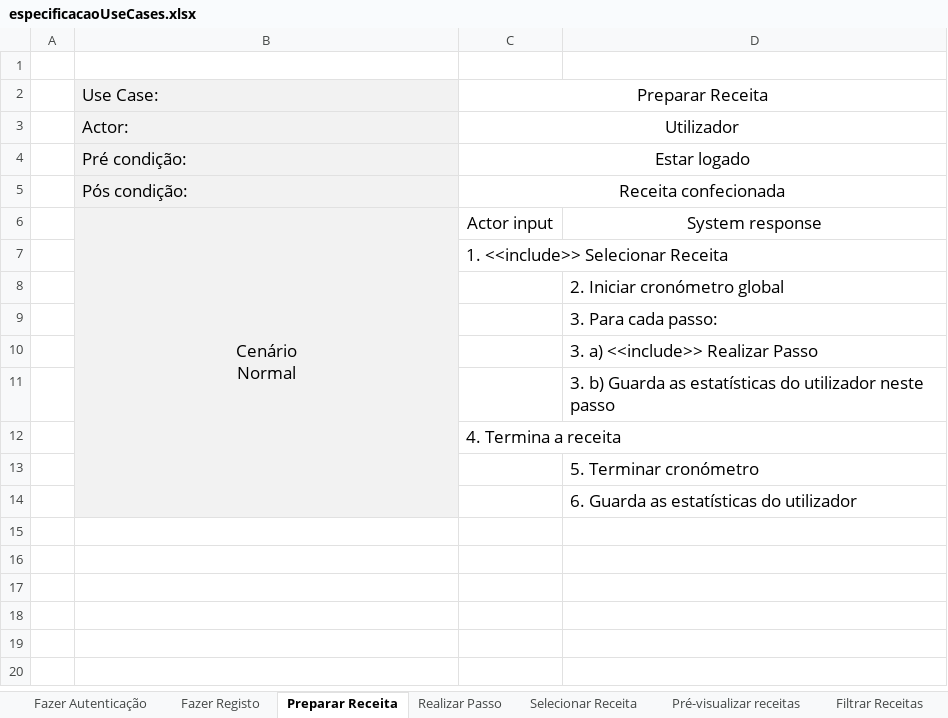
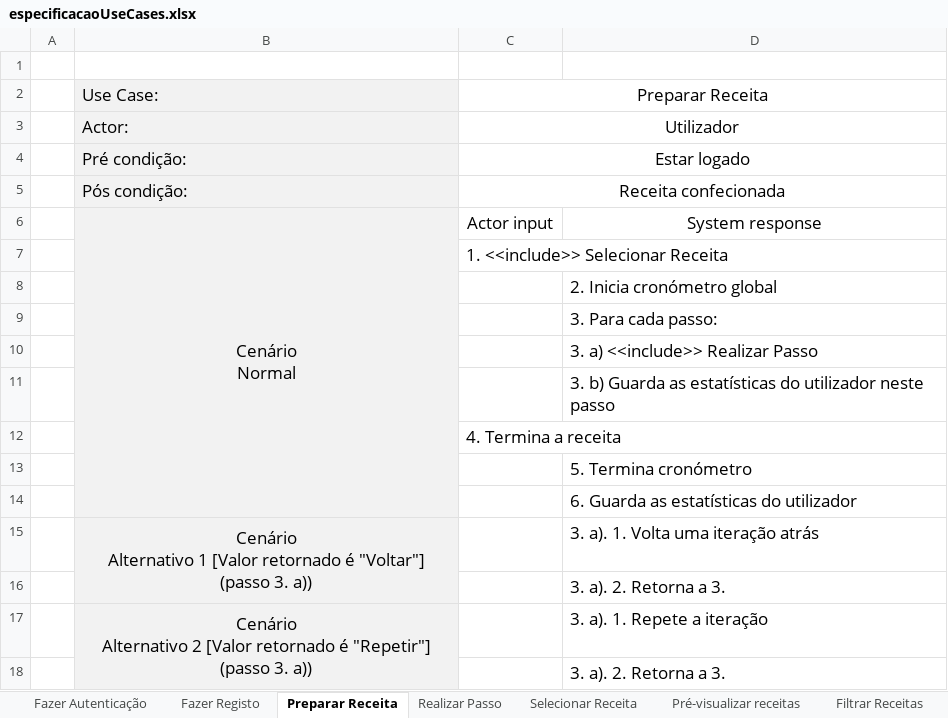
Before and after one commit to diogofbraga/MyChef, an Excel workbook: Especificacao/especificacaoUseCases.xlsx, sheet Preparar Receita, drawn as a sheet; values as stored, in another font and other column widths than the file's, no borders; ↵ is a line break in a cell; the diff names each change by its address in the sheet, - before the commit and + after, or states it on an @@ line.

```diff
--- a/Especificacao/especificacaoUseCases.xlsx (sheet Preparar Receita)
+++ b/Especificacao/especificacaoUseCases.xlsx (sheet Preparar Receita)
-D8: 2. Iniciar cronómetro global
+D8: 2. Inicia cronómetro global
-D13: 5. Terminar cronómetro
+D13: 5. Termina cronómetro
+row 15:  | Cenário ↵ Alternativo 1 [Valor retornado é "Voltar"] (passo 3. a)) |  | 3. a). 1. Volta uma iteração atrás
+row 16:  |  |  | 3. a). 2. Retorna a 3.
+row 17:  | Cenário ↵ Alternativo 2 [Valor retornado é "Repetir"] (passo 3. a)) |  | 3. a). 1. Repete a iteração
+row 18:  |  |  | 3. a). 2. Retorna a 3.
```
Also changed, not shown: sheet Realizar Passo.
